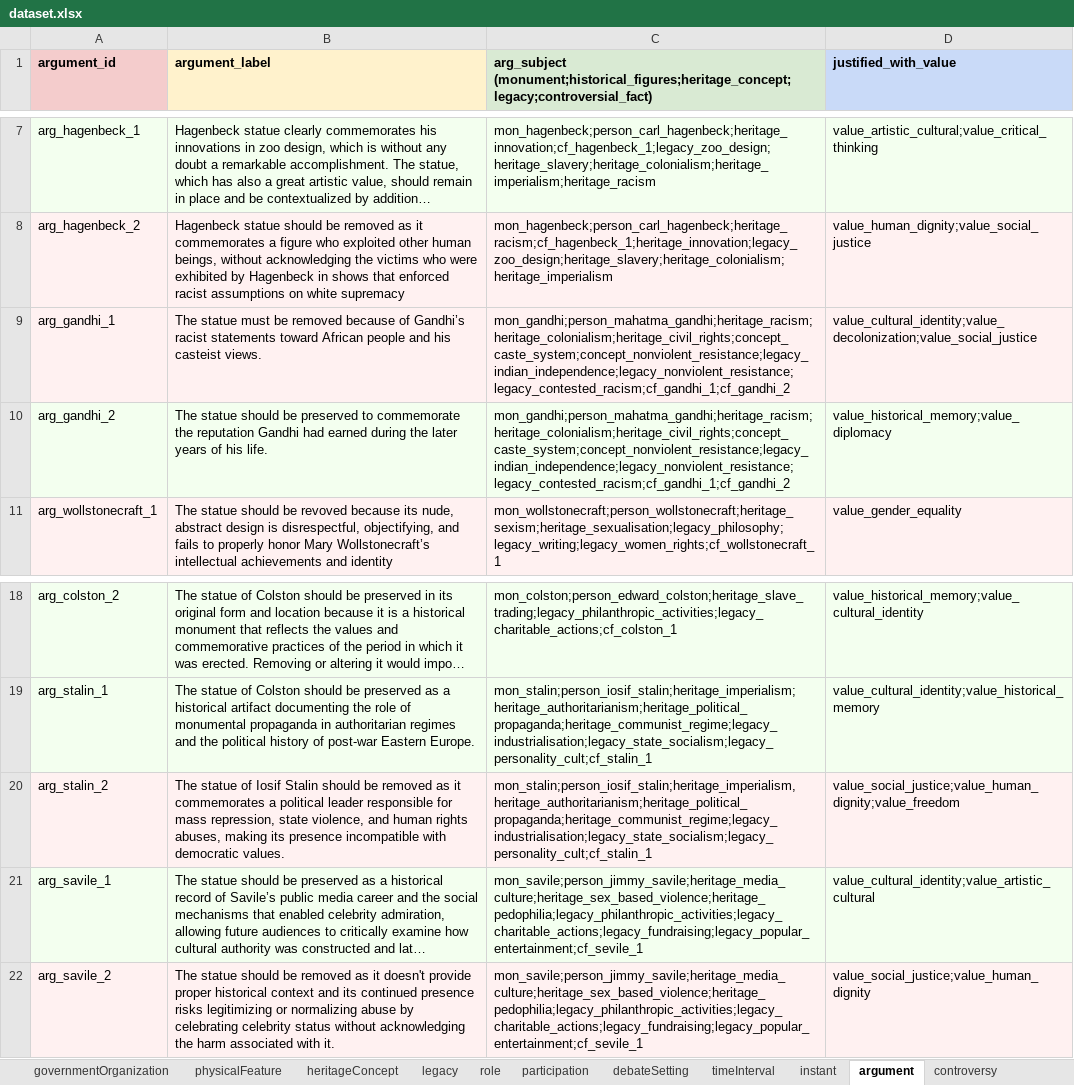
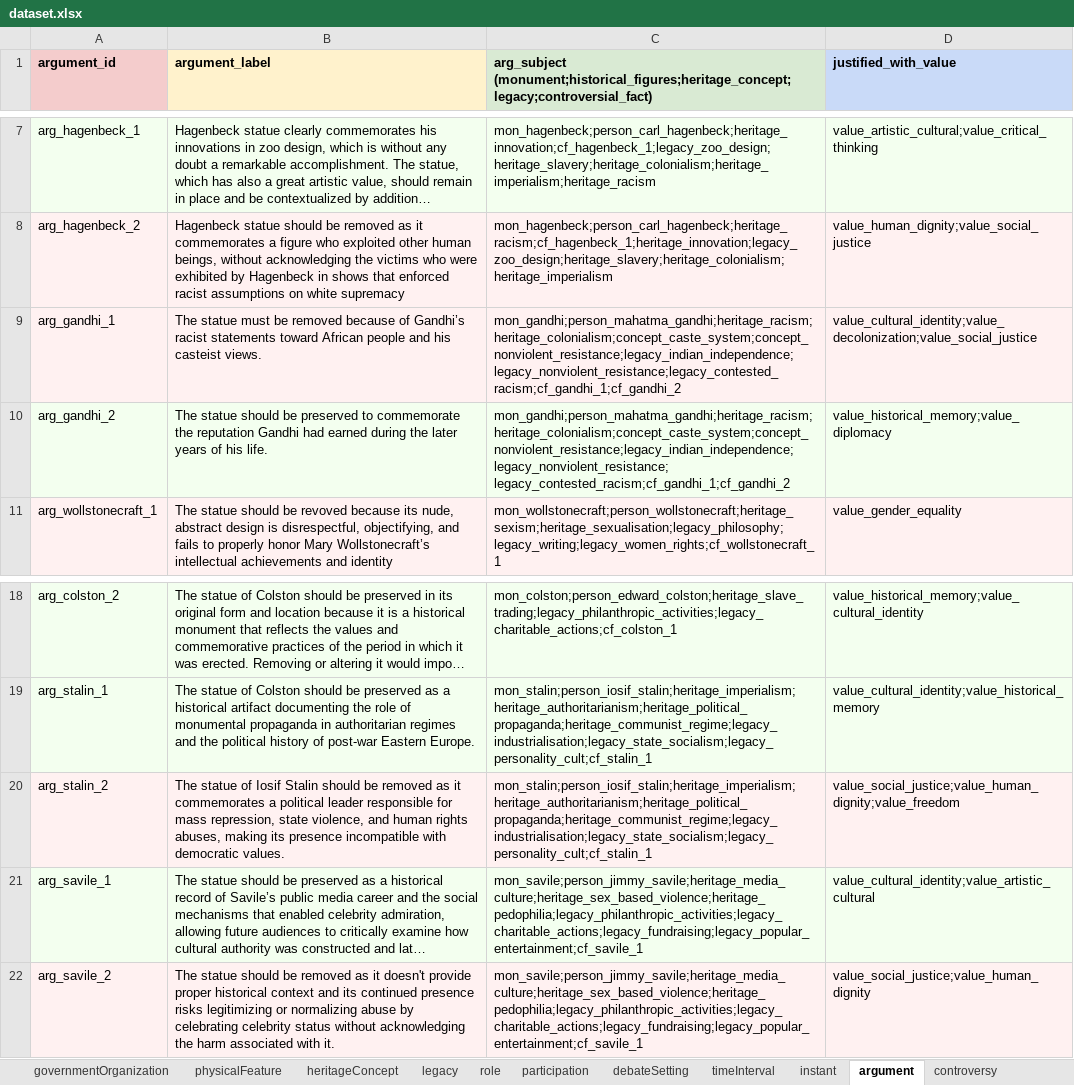
Before and after one commit to KRKE-monument-debate-ontology/Data_MDO, an Excel workbook: dataset.xlsx, sheet argument, drawn as a sheet; only a part is shown, gaps mark what is left out; long unchanged cells end in …; values as stored, in another font and other column widths than the file's, no borders; charts and pictures not drawn; the diff names each change by its address in the sheet, - before the commit and + after, or states it on an @@ line.

```diff
--- a/dataset.xlsx (sheet argument)
+++ b/dataset.xlsx (sheet argument)
-C9: mon_gandhi;person_mahatma_gandhi;heritage_racism;heritage_colonialism;heritage_civil_rights;concept_caste_system;concept_nonviolent_resistance;legacy_indian_independence;legacy_nonviolent_resistance;legacy_contested_racism;cf_gandhi_1;cf_gandhi_2
+C9: mon_gandhi;person_mahatma_gandhi;heritage_racism;heritage_colonialism;concept_caste_system;concept_nonviolent_resistance;legacy_indian_independence;legacy_nonviolent_resistance;legacy_contested_racism;cf_gandhi_1;cf_gandhi_2
-C10: mon_gandhi;person_mahatma_gandhi;heritage_racism;heritage_colonialism;heritage_civil_rights;concept_caste_system;concept_nonviolent_resistance;legacy_indian_independence;legacy_nonviolent_resistance; legacy_contested_racism;cf_gandhi_1;cf_gandhi_2
+C10: mon_gandhi;person_mahatma_gandhi;heritage_racism;heritage_colonialism;concept_caste_system;concept_nonviolent_resistance;legacy_indian_independence;legacy_nonviolent_resistance; legacy_contested_racism;cf_gandhi_1;cf_gandhi_2
-C20: mon_stalin;person_iosif_stalin;heritage_imperialism,heritage_authoritarianism;heritage_political_propaganda;heritage_communist_regime;legacy_industrialisation;legacy_state_socialism;legacy_personality_cult;cf_stalin_1
+C20: mon_stalin;person_iosif_stalin;heritage_imperialism;heritage_authoritarianism;heritage_political_propaganda;heritage_communist_regime;legacy_industrialisation;legacy_state_socialism;legacy_personality_cult;cf_stalin_1
-C21:C22: mon_savile;person_jimmy_savile;heritage_media_culture;heritage_sex_based_violence;heritage_pedophilia;legacy_philanthropic_activities;legacy_charitable_actions;legacy_fundraising;legacy_popular_entertainment;cf_sevile_1
+C21:C22: mon_savile;person_jimmy_savile;heritage_media_culture;heritage_sex_based_violence;heritage_pedophilia;legacy_philanthropic_activities;legacy_charitable_actions;legacy_fundraising;legacy_popular_entertainment;cf_savile_1
```
Also changed, not shown: sheet legacy, sheet timeInterval, sheet instant, sheet stakeholder, sheet historicalFigure, sheet heritageConcept, 5 more sheets, 1 other file.
